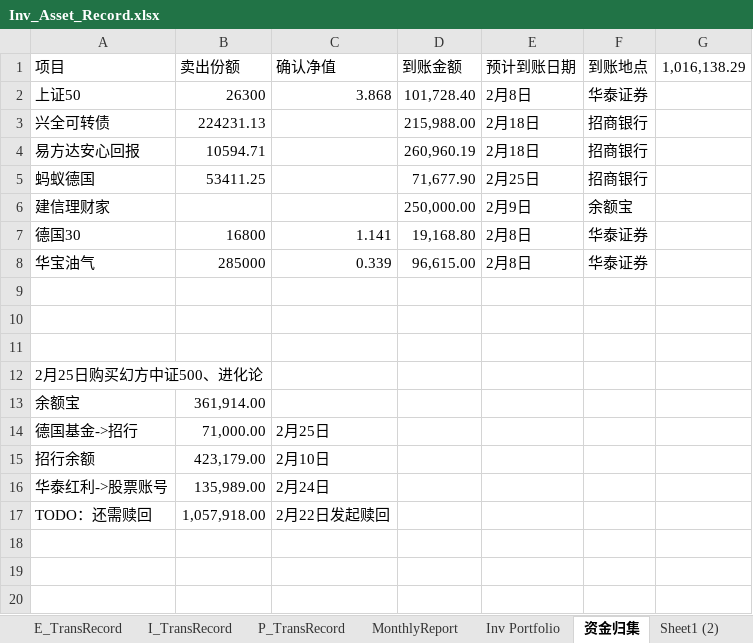
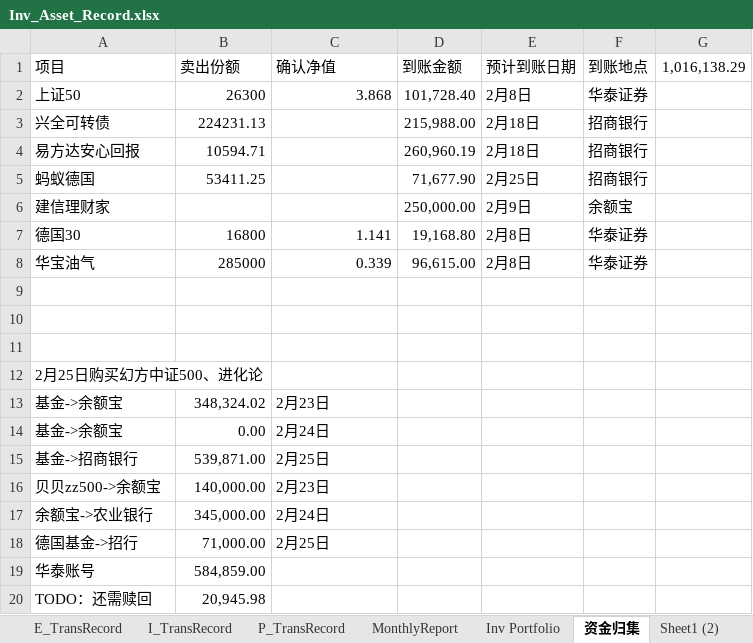
Before and after one commit to laye0619/my_inv_mgr, an Excel workbook: 01_params/Inv_Asset_Record.xlsx, sheet 资金归集, drawn as a sheet; values as stored, in another font and other column widths than the file's, no borders; removed rows and columns are numbered as before the commit, all else as after; the diff names each change by its address in the sheet, - before the commit and + after, or states it on an @@ line.

```diff
--- a/01_params/Inv_Asset_Record.xlsx (sheet 资金归集)
+++ b/01_params/Inv_Asset_Record.xlsx (sheet 资金归集)
-row 13: 余额宝 | 361,914.00
+row 13: 基金->余额宝 | 348,324.02 | 2月23日
+row 14: 基金->余额宝 | 0.00 | 2月24日
+row 15: 基金->招商银行 | 539,871.00 | 2月25日
+row 16: 贝贝zz500->余额宝 | 140,000.00 | 2月23日
+row 17: 余额宝->农业银行 | 345,000.00 | 2月24日
-row 15: 招行余额 | 423,179.00 | 2月10日
-row 16: 华泰红利->股票账号 | 135,989.00 | 2月24日
-row 17: TODO：还需赎回 | 1,057,918.00 | 2月22日发起赎回
+row 19: 华泰账号 | 584,859.00
+row 20: TODO：还需赎回 | 20,945.98
```
Also changed, not shown: sheet Inv Portfolio, sheet I_TransRecord, sheet E_TransRecord, sheet MasterData, sheet P_TransRecord, 26 other files.
